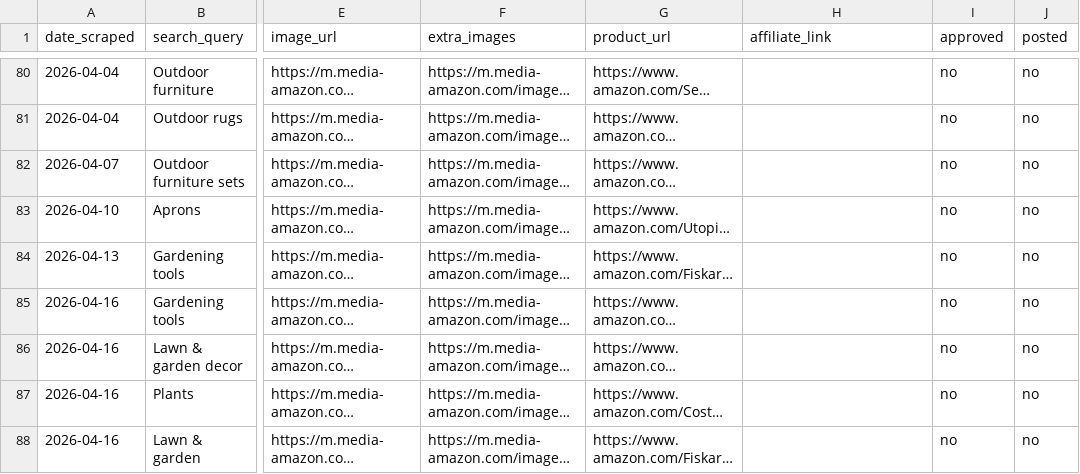
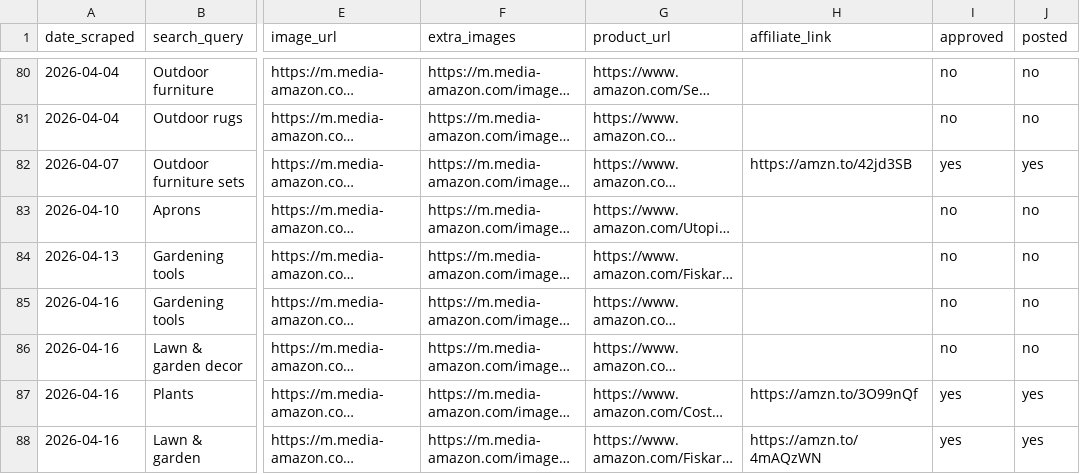
Before and after one commit to IvEr45/The-Corner, a CSV file: data/products.csv, drawn as a sheet; only a part is shown, gaps mark what is left out; long unchanged cells end in …; the diff names each change by its address in the sheet, - before the commit and + after, or states it on an @@ line.

```diff
--- a/data/products.csv
+++ b/data/products.csv
-H82 (affiliate_link): (empty)
+H82 (affiliate_link): https://amzn.to/42jd3SB
-I82 (approved): no
+I82 (approved): yes
-J82 (posted): no
+J82 (posted): yes
-H87 (affiliate_link): (empty)
+H87 (affiliate_link): https://amzn.to/3O99nQf
-I87:I88 (approved): no
+I87:I88 (approved): yes
-J87:J88 (posted): no
+J87:J88 (posted): yes
-H88 (affiliate_link): (empty)
+H88 (affiliate_link): https://amzn.to/4mAQzWN
```
